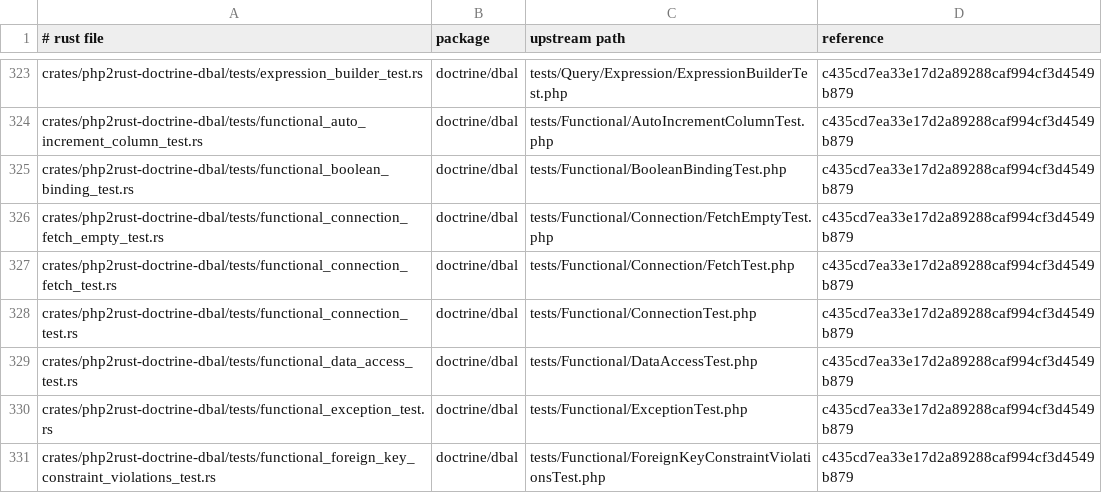
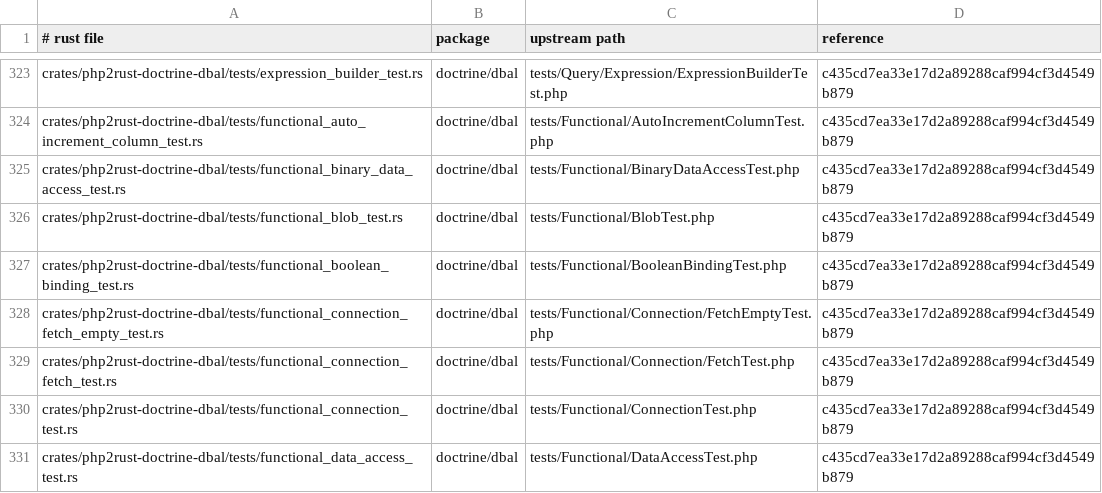
Before and after one commit to D-Nations/php2rust-doctrine-dbal, a TSV file: parity/sources.tsv, drawn as a sheet; only a part is shown, gaps mark what is left out; the shorter side is filled out with more unchanged rows; the diff covers the shown part only; the diff names each change by its address in the sheet, - before the commit and + after, or states it on an @@ line.

```diff
--- a/parity/sources.tsv
+++ b/parity/sources.tsv
+row 325: crates/php2rust-doctrine-dbal/tests/functional_binary_data_access_test.rs | doctrine/dbal | tests/Functional/BinaryDataAccessTest.php | c435cd7ea33e17d2a89288caf994cf3d4549b879
+row 326: crates/php2rust-doctrine-dbal/tests/functional_blob_test.rs | doctrine/dbal | tests/Functional/BlobTest.php | c435cd7ea33e17d2a89288caf994cf3d4549b879
```
Also changed, not shown: 18 added rows elsewhere in this file, 23 other files.
